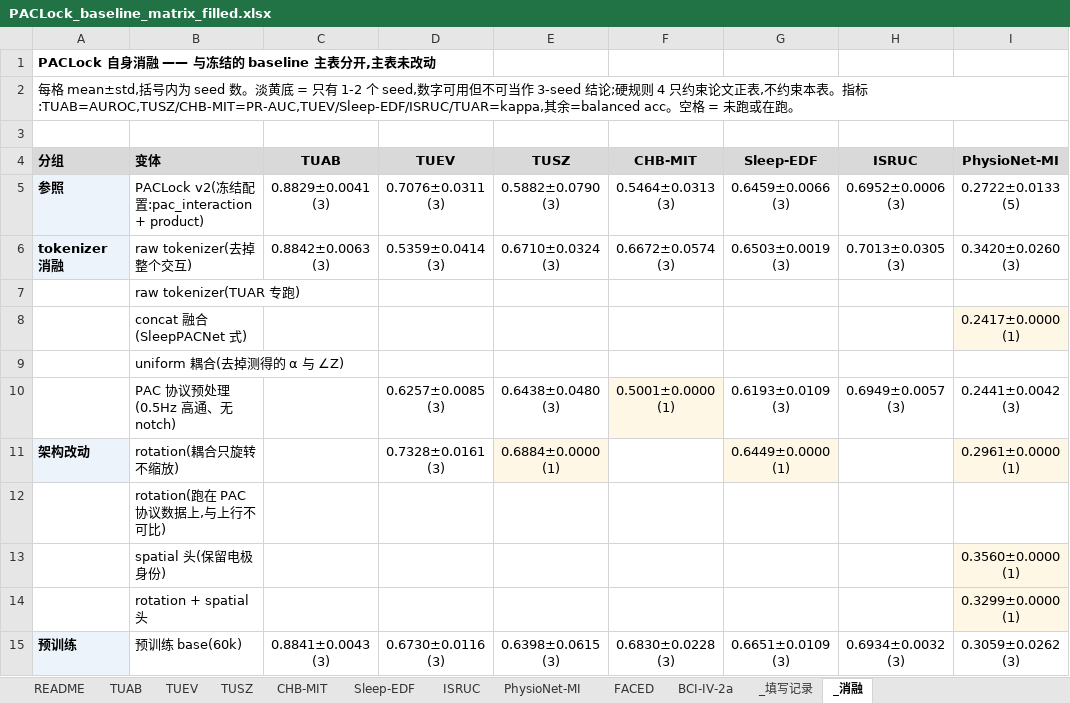
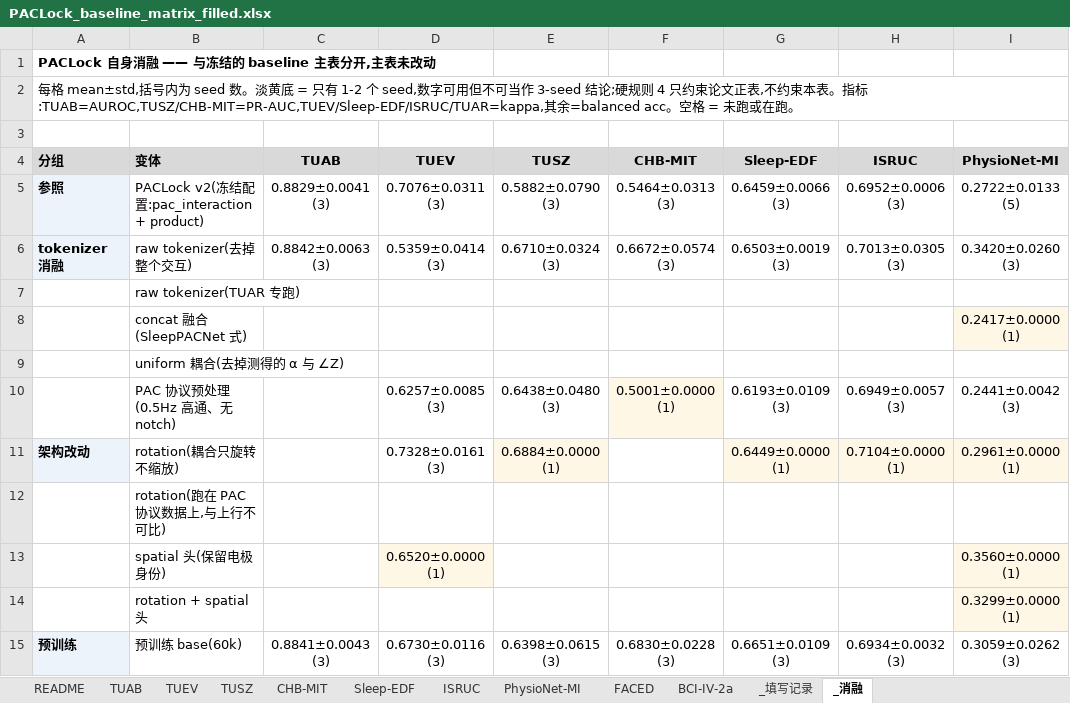
Before and after one commit to Joni-z/PACLock, an Excel workbook: results/PACLock_baseline_matrix_filled.xlsx, sheet _消融, drawn as a sheet; only a part is shown; values as stored, in another font and other column widths than the file's, no borders; the diff names each change by its address in the sheet, - before the commit and + after, or states it on an @@ line.

```diff
--- a/results/PACLock_baseline_matrix_filled.xlsx (sheet _消融)
+++ b/results/PACLock_baseline_matrix_filled.xlsx (sheet _消融)
-H11 (ISRUC): (empty)
+H11 (ISRUC): 0.7104±0.0000 (1)
-H11 fill: none
+H11 fill: #FFF7E6
-D13 (TUEV): (empty)
+D13 (TUEV): 0.6520±0.0000 (1)
-D13 fill: none
+D13 fill: #FFF7E6
```
